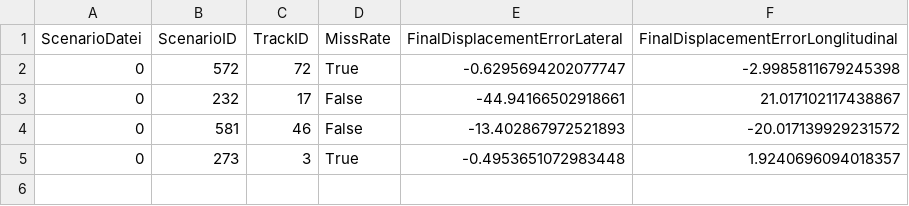
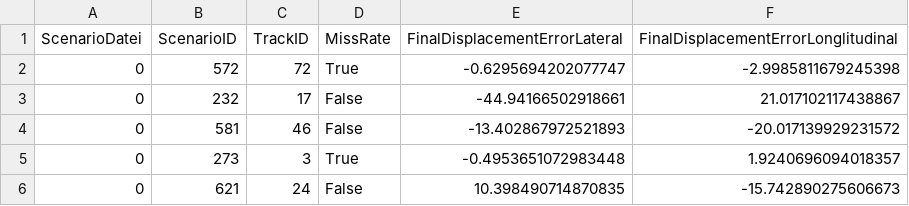
Before and after one commit to NiLiBu/WaymoPathPredictionStudy, a CSV file: src/results.csv, drawn as a sheet.

```diff
--- a/src/results.csv
+++ b/src/results.csv
@@ -5 +5,2 @@ ScenarioDatei, ScenarioID, TrackID, MissRate, FinalDisplacementErrorLateral, Fin
 0, 273, 3, True, -0.4953651072983448, 1.9240696094018357
+0, 621, 24, False, 10.398490714870835, -15.742890275606673
```
Also changed, not shown: 1 other file.
